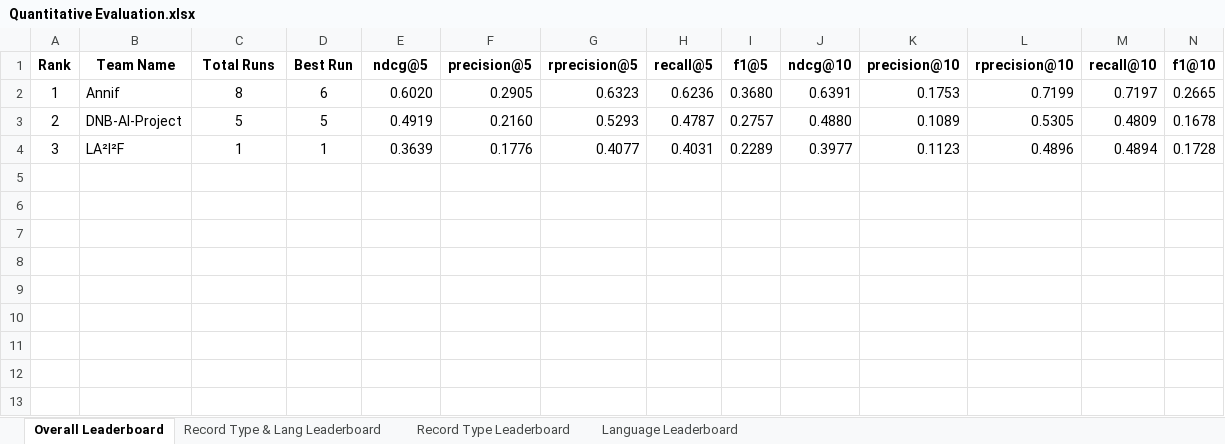
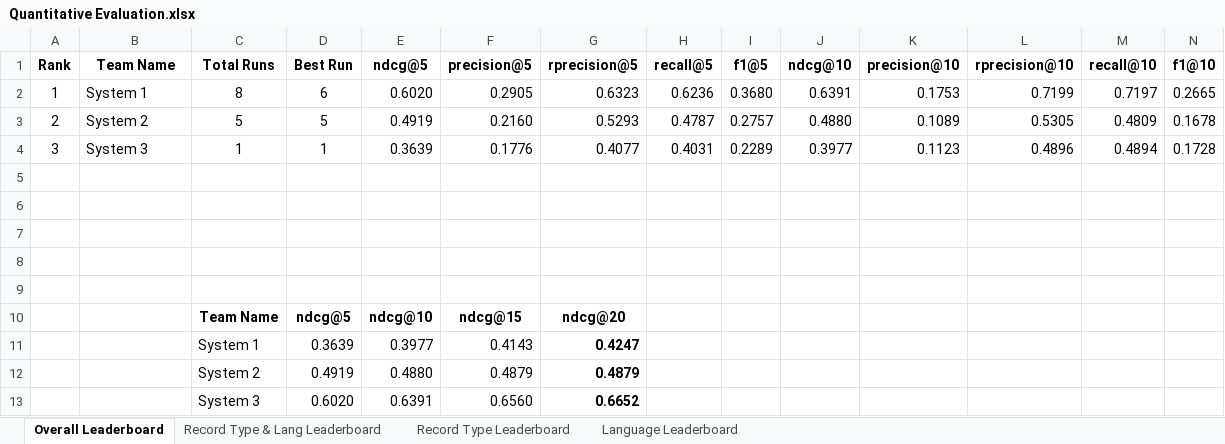
Before and after one commit to sciknoworg/tib-sid, an Excel workbook: evaluation/results/Quantitative Evaluation.xlsx, sheet Overall Leaderboard, drawn as a sheet; only a part is shown; values as stored, in another font and other column widths than the file's, no borders; rows hold the shown columns only; the diff names each change by its address in the sheet, - before the commit and + after, or states it on an @@ line.

```diff
--- a/evaluation/results/Quantitative Evaluation.xlsx (sheet Overall Leaderboard)
+++ b/evaluation/results/Quantitative Evaluation.xlsx (sheet Overall Leaderboard)
-B2 (Team Name): Annif
+B2 (Team Name): System 1
-B3 (Team Name): DNB-AI-Project
+B3 (Team Name): System 2
-B4 (Team Name): LA²I²F
+B4 (Team Name): System 3
+row 5: (empty)
+row 6: (empty)
+row 7: (empty)
+row 8: (empty)
+row 9: (empty)
+row 10:  |  | Team Name | ndcg@5 | ndcg@10 | ndcg@15 | ndcg@20
+row 11:  |  | System 1 | 0.3639 | 0.3977 | 0.4143 | 0.4247
+row 12:  |  | System 2 | 0.4919 | 0.4880 | 0.4879 | 0.4879
+row 13:  |  | System 3 | 0.6020 | 0.6391 | 0.6560 | 0.6652
```
Also changed, not shown: sheet Record Type Leaderboard, sheet Language Leaderboard, sheet Record Type & Lang Leaderboard, charts or pictures, evaluation/results/Qualitative-Evaluation-Case1.xlsx, evaluation/results/Qualitative-Evaluation-Case2.xlsx, 1 other file.
